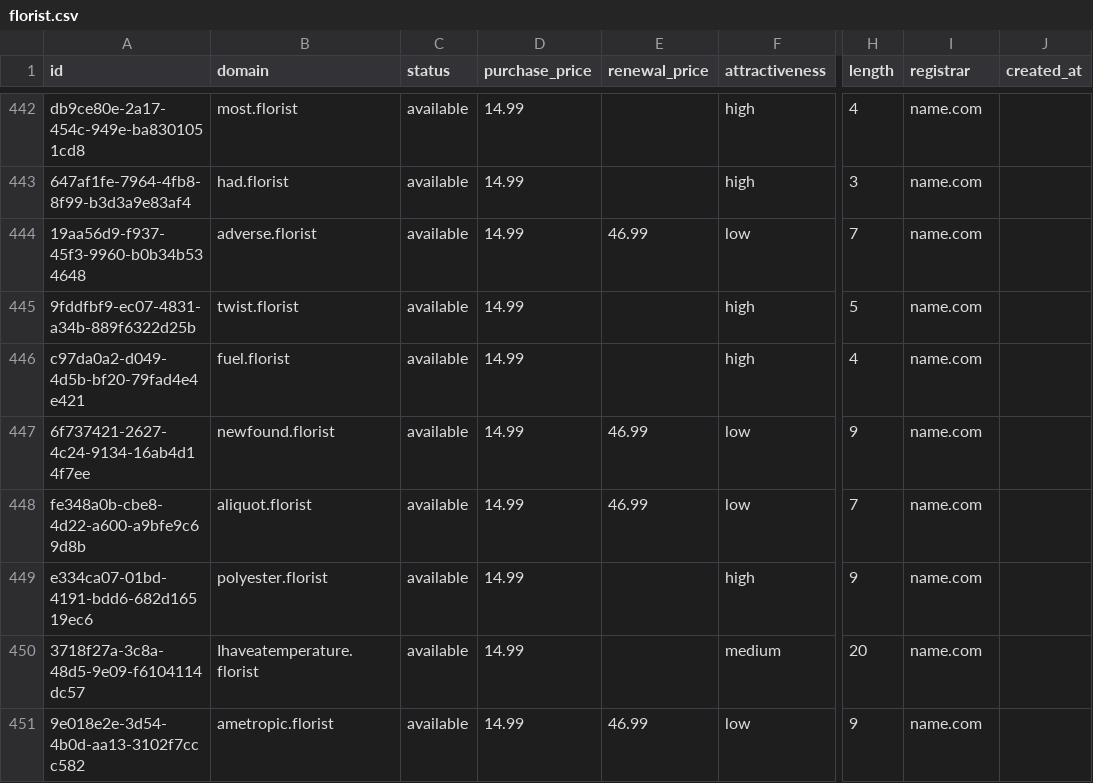
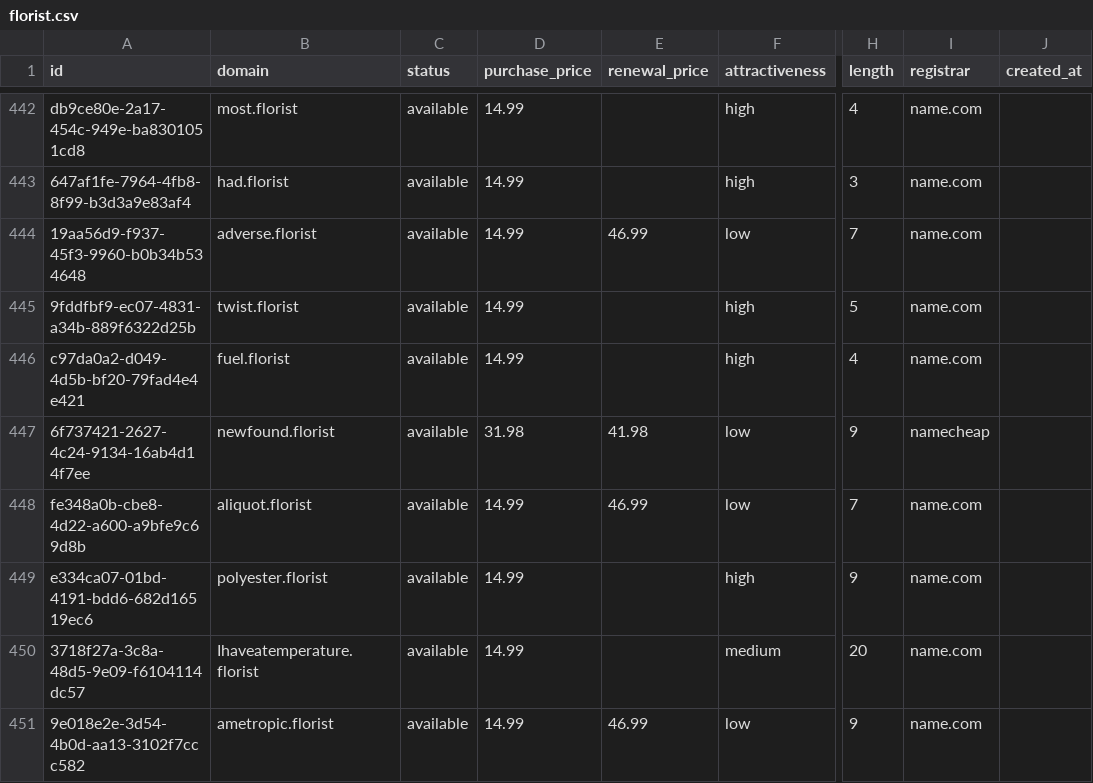
Before and after one commit to UniqueDomains/florist-oneword-domains, a CSV file: florist.csv, drawn as a sheet; only a part is shown, gaps mark what is left out; the diff covers the shown part only; the diff names each change by its address in the sheet, - before the commit and + after, or states it on an @@ line.

```diff
--- a/florist.csv
+++ b/florist.csv
-D447 (purchase_price): 14.99
+D447 (purchase_price): 31.98
-E447 (renewal_price): 46.99
+E447 (renewal_price): 41.98
-I447 (registrar): name.com
+I447 (registrar): namecheap
```
Also changed, not shown: 19 edited cells elsewhere in this file, 4 other files.
